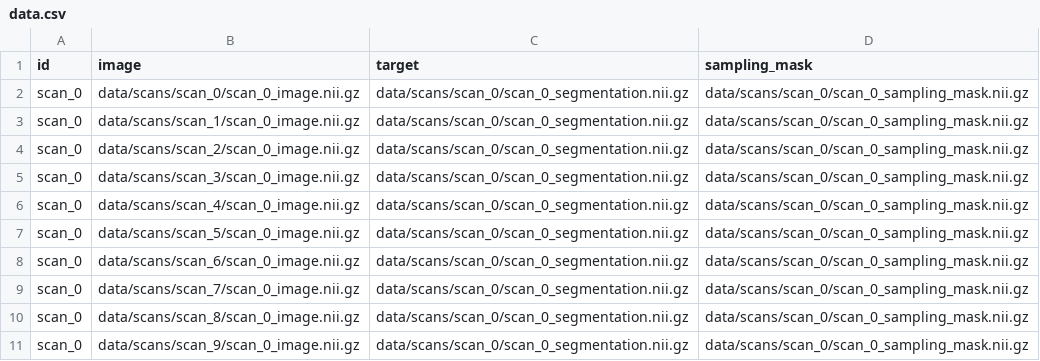
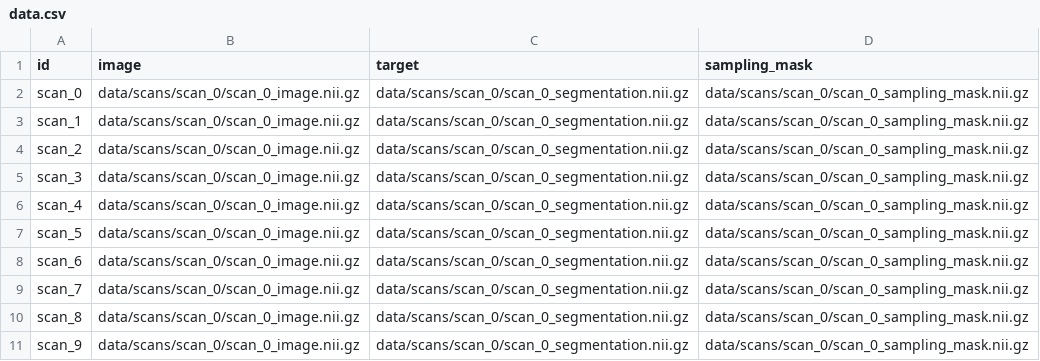
Before and after one commit to biomedia-mira/blast-ct, a CSV file: blast_ct/data/data.csv, drawn as a sheet.

```diff
--- a/blast_ct/data/data.csv
+++ b/blast_ct/data/data.csv
@@ -2,10 +2,10 @@ id,image,target,sampling_mask
 scan_0,data/scans/scan_0/scan_0_image.nii.gz,data/scans/scan_0/scan_0_segmentation.nii.gz,data/scans/scan_0/scan_0_sampling_mask.nii.gz
-scan_0,data/scans/scan_1/scan_0_image.nii.gz,data/scans/scan_0/scan_0_segmentation.nii.gz,data/scans/scan_0/scan_0_sampling_mask.nii.gz
-scan_0,data/scans/scan_2/scan_0_image.nii.gz,data/scans/scan_0/scan_0_segmentation.nii.gz,data/scans/scan_0/scan_0_sampling_mask.nii.gz
-scan_0,data/scans/scan_3/scan_0_image.nii.gz,data/scans/scan_0/scan_0_segmentation.nii.gz,data/scans/scan_0/scan_0_sampling_mask.nii.gz
-scan_0,data/scans/scan_4/scan_0_image.nii.gz,data/scans/scan_0/scan_0_segmentation.nii.gz,data/scans/scan_0/scan_0_sampling_mask.nii.gz
-scan_0,data/scans/scan_5/scan_0_image.nii.gz,data/scans/scan_0/scan_0_segmentation.nii.gz,data/scans/scan_0/scan_0_sampling_mask.nii.gz
-scan_0,data/scans/scan_6/scan_0_image.nii.gz,data/scans/scan_0/scan_0_segmentation.nii.gz,data/scans/scan_0/scan_0_sampling_mask.nii.gz
-scan_0,data/scans/scan_7/scan_0_image.nii.gz,data/scans/scan_0/scan_0_segmentation.nii.gz,data/scans/scan_0/scan_0_sampling_mask.nii.gz
-scan_0,data/scans/scan_8/scan_0_image.nii.gz,data/scans/scan_0/scan_0_segmentation.nii.gz,data/scans/scan_0/scan_0_sampling_mask.nii.gz
-scan_0,data/scans/scan_9/scan_0_image.nii.gz,data/scans/scan_0/scan_0_segmentation.nii.gz,data/scans/scan_0/scan_0_sampling_mask.nii.gz
+scan_1,data/scans/scan_0/scan_0_image.nii.gz,data/scans/scan_0/scan_0_segmentation.nii.gz,data/scans/scan_0/scan_0_sampling_mask.nii.gz
+scan_2,data/scans/scan_0/scan_0_image.nii.gz,data/scans/scan_0/scan_0_segmentation.nii.gz,data/scans/scan_0/scan_0_sampling_mask.nii.gz
+scan_3,data/scans/scan_0/scan_0_image.nii.gz,data/scans/scan_0/scan_0_segmentation.nii.gz,data/scans/scan_0/scan_0_sampling_mask.nii.gz
+scan_4,data/scans/scan_0/scan_0_image.nii.gz,data/scans/scan_0/scan_0_segmentation.nii.gz,data/scans/scan_0/scan_0_sampling_mask.nii.gz
+scan_5,data/scans/scan_0/scan_0_image.nii.gz,data/scans/scan_0/scan_0_segmentation.nii.gz,data/scans/scan_0/scan_0_sampling_mask.nii.gz
+scan_6,data/scans/scan_0/scan_0_image.nii.gz,data/scans/scan_0/scan_0_segmentation.nii.gz,data/scans/scan_0/scan_0_sampling_mask.nii.gz
+scan_7,data/scans/scan_0/scan_0_image.nii.gz,data/scans/scan_0/scan_0_segmentation.nii.gz,data/scans/scan_0/scan_0_sampling_mask.nii.gz
+scan_8,data/scans/scan_0/scan_0_image.nii.gz,data/scans/scan_0/scan_0_segmentation.nii.gz,data/scans/scan_0/scan_0_sampling_mask.nii.gz
+scan_9,data/scans/scan_0/scan_0_image.nii.gz,data/scans/scan_0/scan_0_segmentation.nii.gz,data/scans/scan_0/scan_0_sampling_mask.nii.gz
```
Also changed, not shown: 1 other file.
